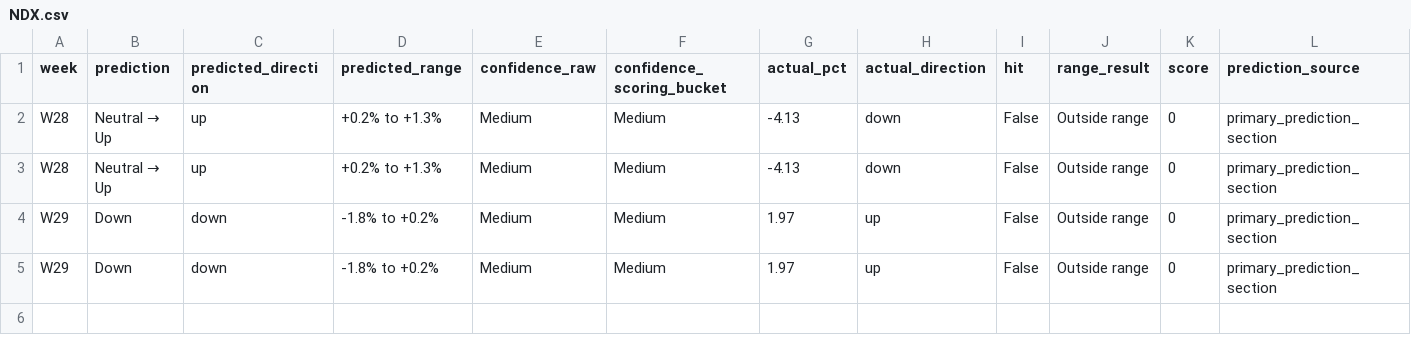
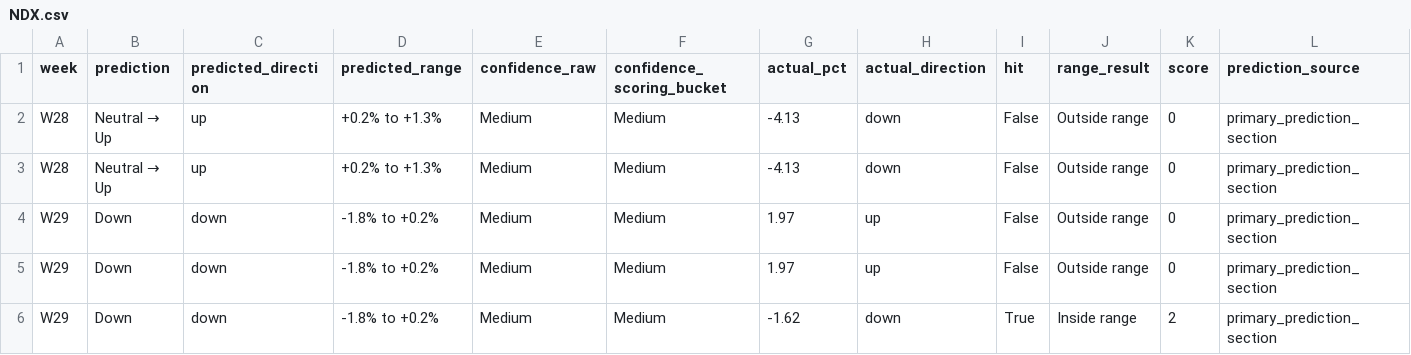
Before and after one commit to LuJunwen212/CP3405-Project, a CSV file: docs/r10/scores/NDX.csv, drawn as a sheet; the diff names each change by its address in the sheet, - before the commit and + after, or states it on an @@ line.

```diff
--- a/docs/r10/scores/NDX.csv
+++ b/docs/r10/scores/NDX.csv
+row 6: W29 | Down | down | -1.8% to +0.2% | Medium | Medium | -1.62 | down | True | Inside range | 2 | primary_prediction_section
```
Also changed, not shown: docs/r10/scores/IWM.csv, docs/r10/scores/SPX.csv, 13 other files.
